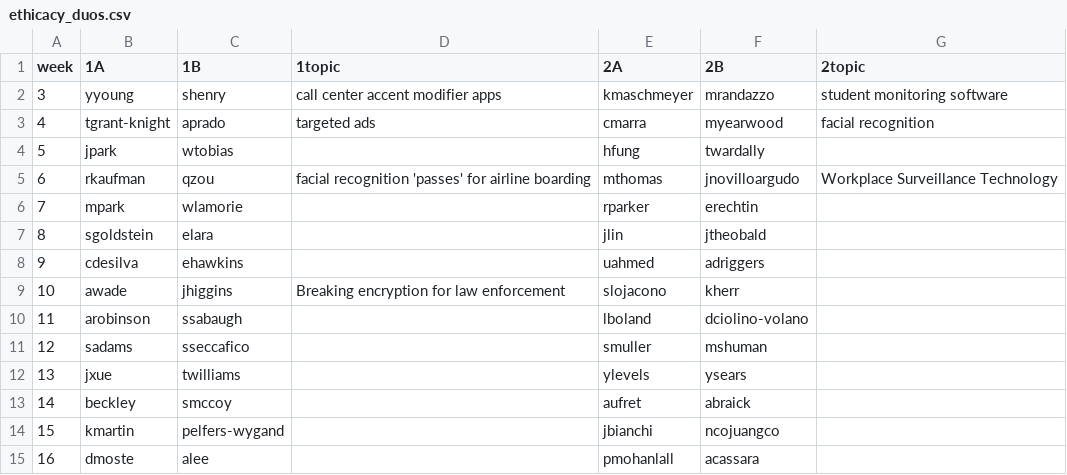
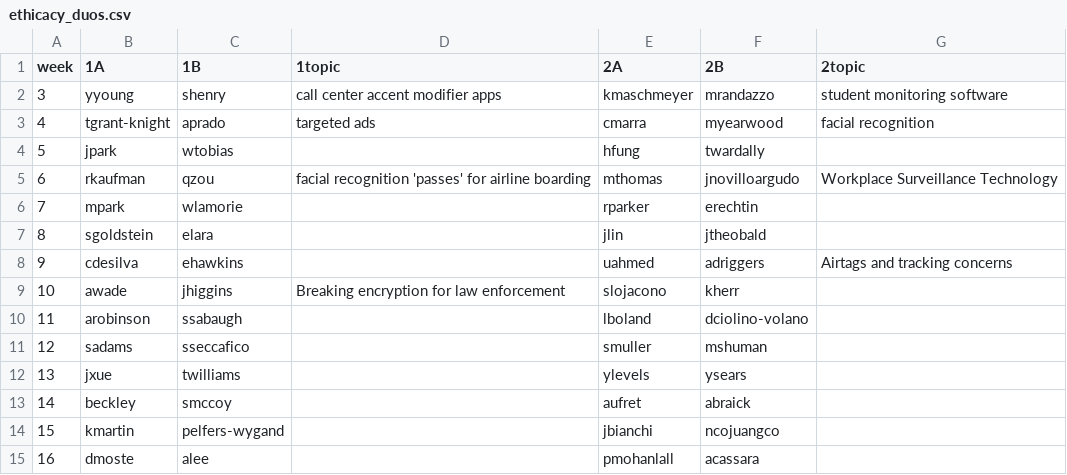
Before and after one commit to hunter-teacher-cert/csci77800-fall2022, a CSV file: ethicacy_duos.csv, drawn as a sheet.

Commit message:
Update ethicacy_duos.csv

```diff
--- a/ethicacy_duos.csv
+++ b/ethicacy_duos.csv
@@ -7,3 +7,3 @@ week,1A,1B,1topic,2A,2B,2topic
 8,sgoldstein,elara,,jlin,jtheobald,
-9,cdesilva,ehawkins,,uahmed,adriggers,
+9,cdesilva,ehawkins,,uahmed,adriggers,Airtags and tracking concerns
 10,awade,jhiggins,Breaking encryption for law enforcement,slojacono,kherr,
```
